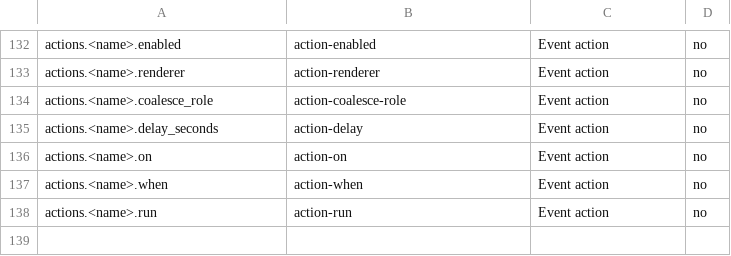
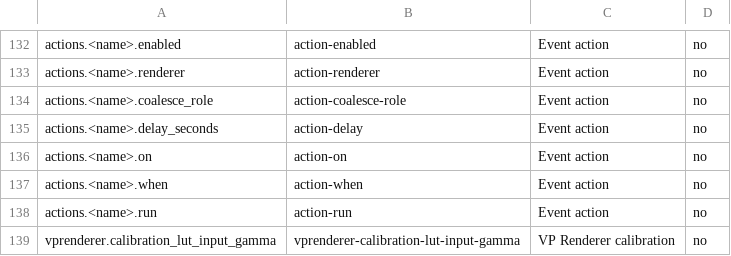
Before and after one commit to billslack2/videoprocessor, a TSV file: docs/configuration-public-fields.tsv, drawn as a sheet; only a part is shown, gaps mark what is left out; the diff names each change by its address in the sheet, - before the commit and + after, or states it on an @@ line.

```diff
--- a/docs/configuration-public-fields.tsv
+++ b/docs/configuration-public-fields.tsv
+row 139: vprenderer.calibration_lut_input_gamma | vprenderer-calibration-lut-input-gamma | VP Renderer calibration | no
```
Also changed, not shown: docs/configuration-public-values.tsv, 19 other files.
